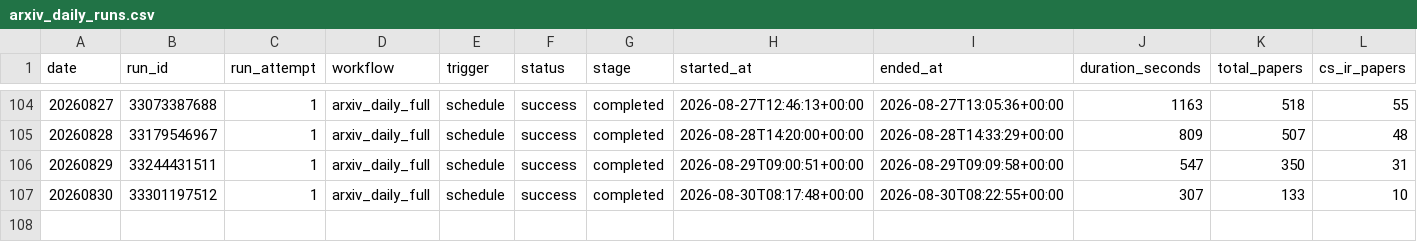
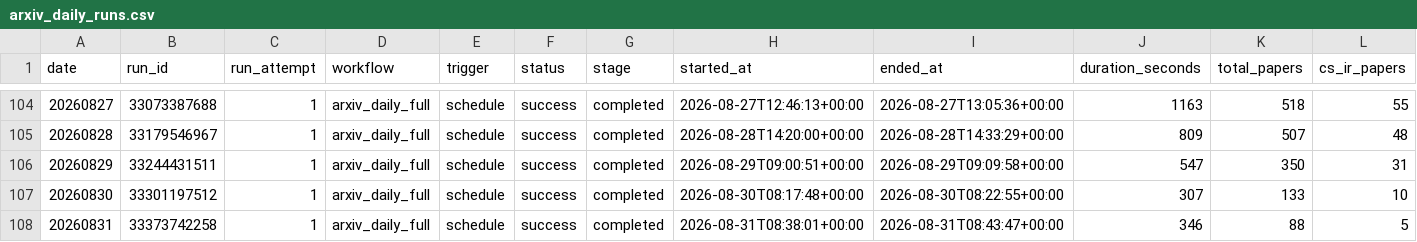
Before and after one commit to CHANGWOO-0725/Algorithm-Practice-in-Industry, a CSV file: paperBotV2/arxiv_daily/status/arxiv_daily_runs.csv, drawn as a sheet; only a part is shown, gaps mark what is left out; rows hold the shown columns only; the diff names each change by its address in the sheet, - before the commit and + after, or states it on an @@ line.

```diff
--- a/paperBotV2/arxiv_daily/status/arxiv_daily_runs.csv
+++ b/paperBotV2/arxiv_daily/status/arxiv_daily_runs.csv
+row 108: 20260831 | 33373742258 | 1 | arxiv_daily_full | schedule | success | completed | 2026-08-31T08:38:01+00:00 | 2026-08-31T08:43:47+00:00 | 346 | 88 | 5
```
Also changed, not shown: 5 other files.
